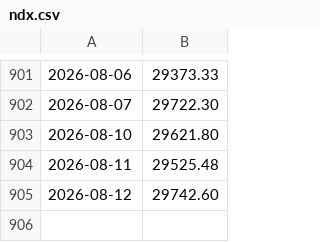
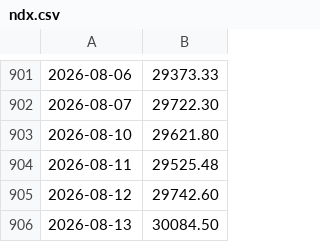
Before and after one commit to ifxquantbot/edge-data, a CSV file: data/ndx.csv, drawn as a sheet; only a part is shown, gaps mark what is left out.

```diff
--- a/data/ndx.csv
+++ b/data/ndx.csv
@@ -905 +905,2 @@
 2026-08-12,29742.60
+2026-08-13,30084.50
```
Also changed, not shown: data/gold.csv, data/spx.csv, 2 other files.
